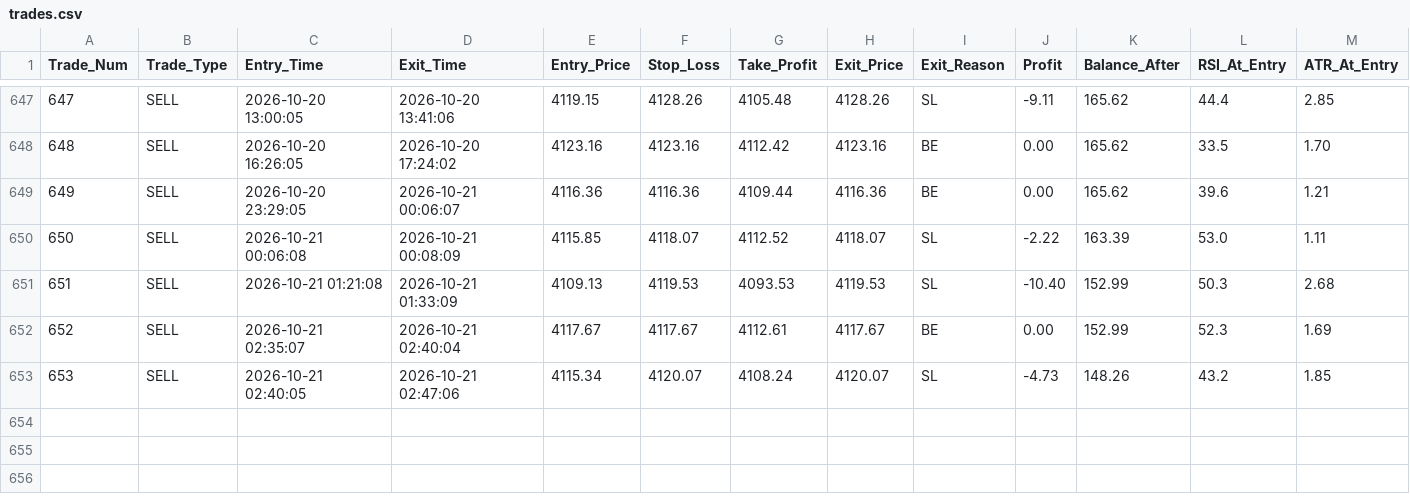
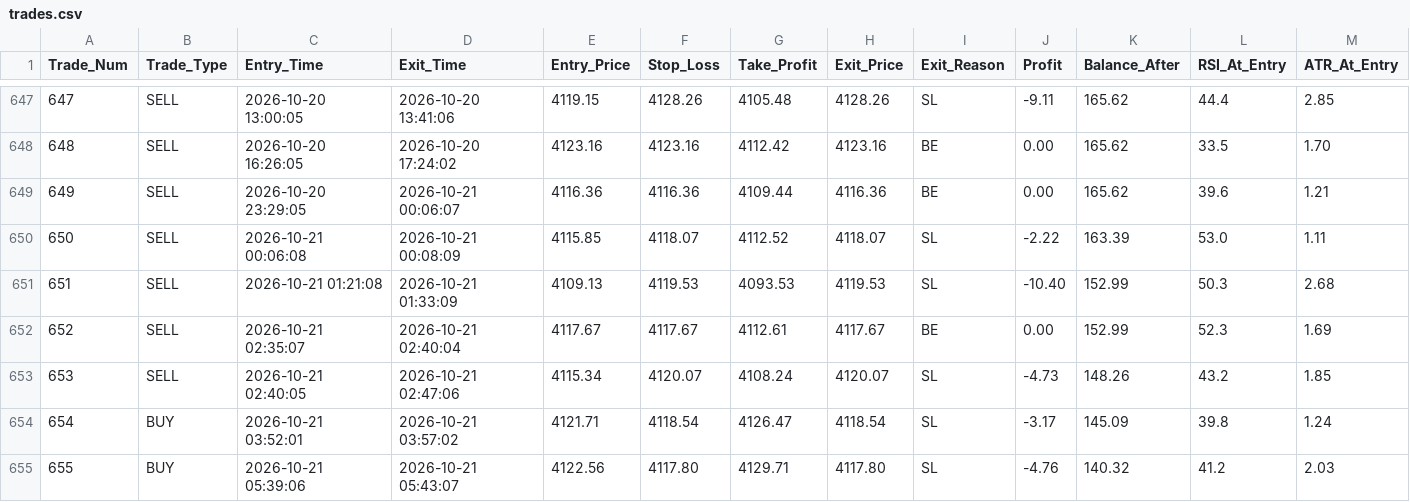
Before and after one commit to shashidaren/gold-trading-bot, a CSV file: trades.csv, drawn as a sheet; only a part is shown, gaps mark what is left out; rows hold the shown columns only; the diff names each change by its address in the sheet, - before the commit and + after, or states it on an @@ line.

```diff
--- a/trades.csv
+++ b/trades.csv
+row 654: 654 | BUY | 2026-10-21 03:52:01 | 2026-10-21 03:57:02 | 4121.71 | 4118.54 | 4126.47 | 4118.54 | SL | -3.17 | 145.09 | 39.8 | 1.24
+row 655: 655 | BUY | 2026-10-21 05:39:06 | 2026-10-21 05:43:07 | 4122.56 | 4117.80 | 4129.71 | 4117.80 | SL | -4.76 | 140.32 | 41.2 | 2.03
```
Also changed, not shown: skipped_trades.csv, 4 other files.
